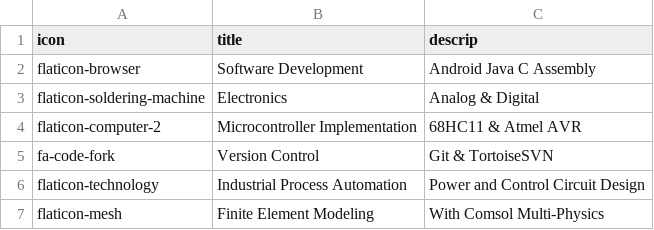
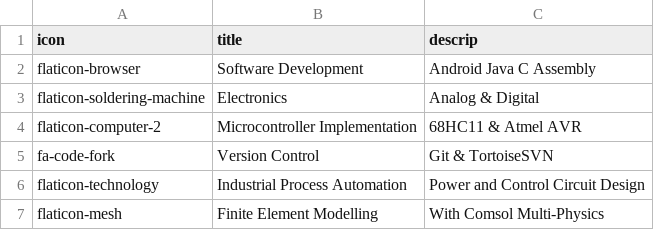
Before and after one commit to TT--/TT--.github.io, a CSV file: _data/skills.csv, drawn as a sheet.

Commit message:
Fix typos, update font-awesome, fix row gutter (margins), fix font sizes, move Agency theme License file

```diff
--- a/_data/skills.csv
+++ b/_data/skills.csv
@@ -6,2 +6,2 @@ fa-code-fork,Version Control, Git & TortoiseSVN
 flaticon-technology,Industrial Process Automation,Power and Control Circuit Design
-flaticon-mesh,Finite Element Modeling,With Comsol Multi-Physics
+flaticon-mesh,Finite Element Modelling,With Comsol Multi-Physics
```
Also changed, not shown: 17 other files.
